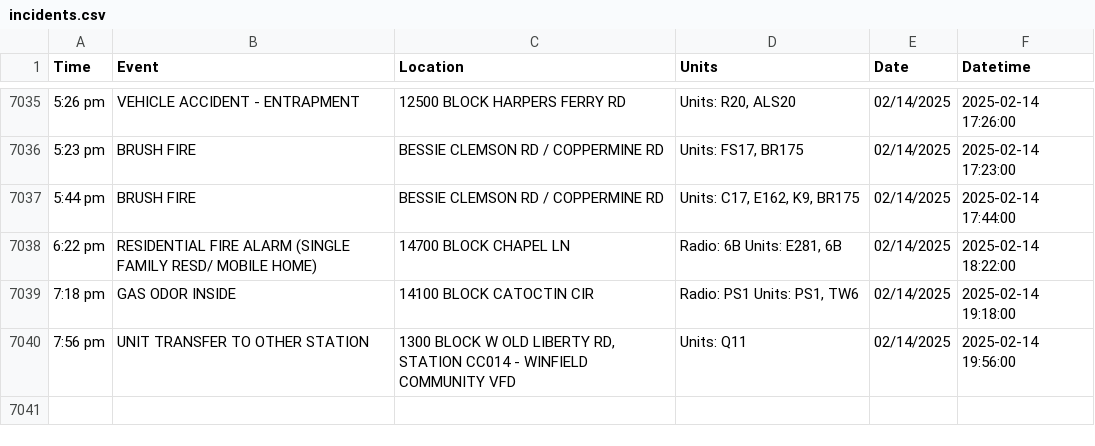
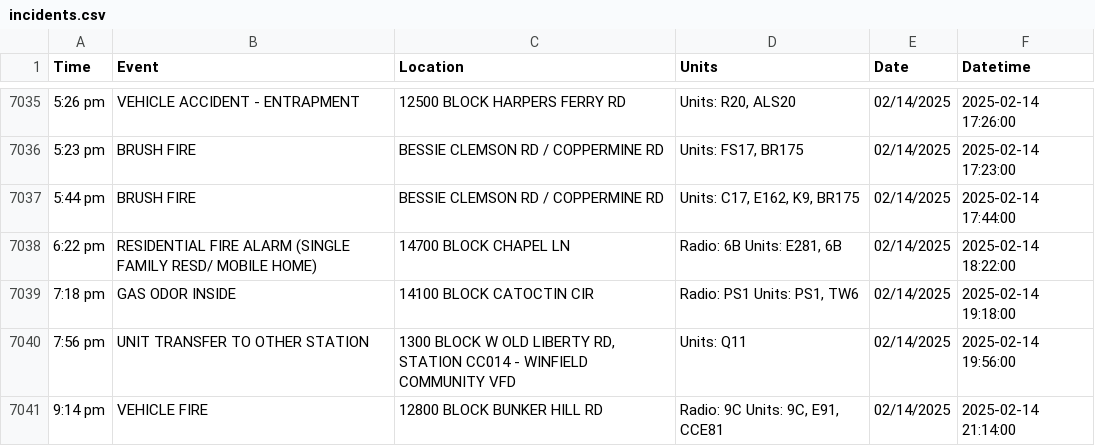
Before and after one commit to NewsAppsUMD/fredscanner, a CSV file: incidents.csv, drawn as a sheet; only a part is shown, gaps mark what is left out.

```diff
--- a/incidents.csv
+++ b/incidents.csv
@@ -7040 +7040,2 @@ Time,Event,Location,Units,Date,Datetime
 7:56 pm,UNIT TRANSFER TO OTHER STATION,"1300 BLOCK W OLD LIBERTY RD, STATION CC014 - WINFIELD COMMUNITY VFD",Units: Q11,02/14/2025,2025-02-14 19:56:00
+9:14 pm,VEHICLE FIRE,12800 BLOCK BUNKER HILL RD,"Radio: 9C Units: 9C, E91, CCE81",02/14/2025,2025-02-14 21:14:00
```
Also changed, not shown: 1 other file.
